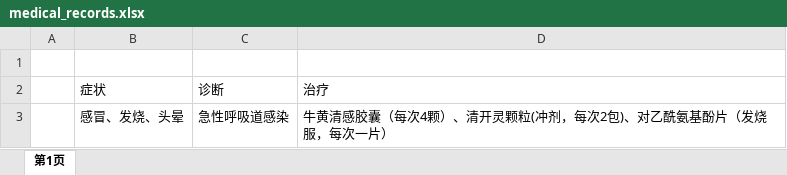
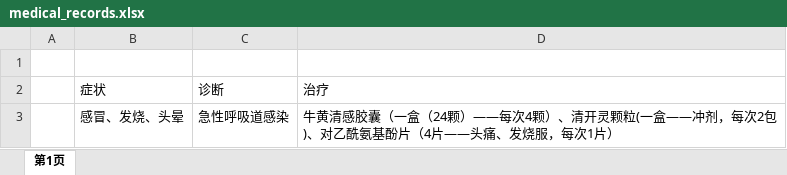
Before and after one commit to yokeed/depot, an Excel workbook: medical_records.xlsx, sheet 第1页, drawn as a sheet; values as stored, in another font and other column widths than the file's, no borders; the diff names each change by its address in the sheet, - before the commit and + after, or states it on an @@ line.

```diff
--- a/medical_records.xlsx (sheet 第1页)
+++ b/medical_records.xlsx (sheet 第1页)
-D3: …感胶囊（每次4颗）、清开灵颗粒(冲剂，每次2包)、对乙酰氨基酚片（发烧服，每次一片）
+D3: …感胶囊（一盒（24颗）——每次4颗）、清开灵颗粒(一盒——冲剂，每次2包)、对乙酰氨基酚片（4片——头痛、发烧服，每次1片）
```
Also changed, not shown: pay.xlsm, 2 other files.
